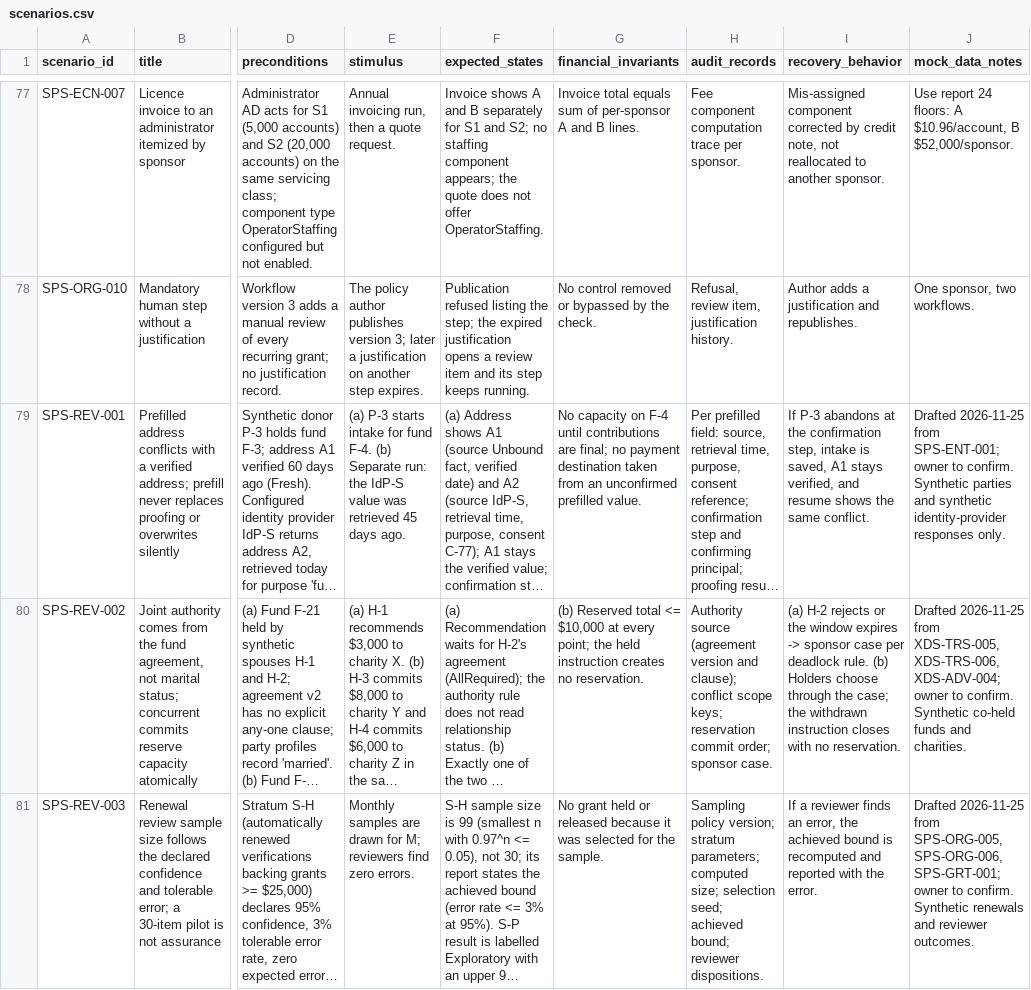
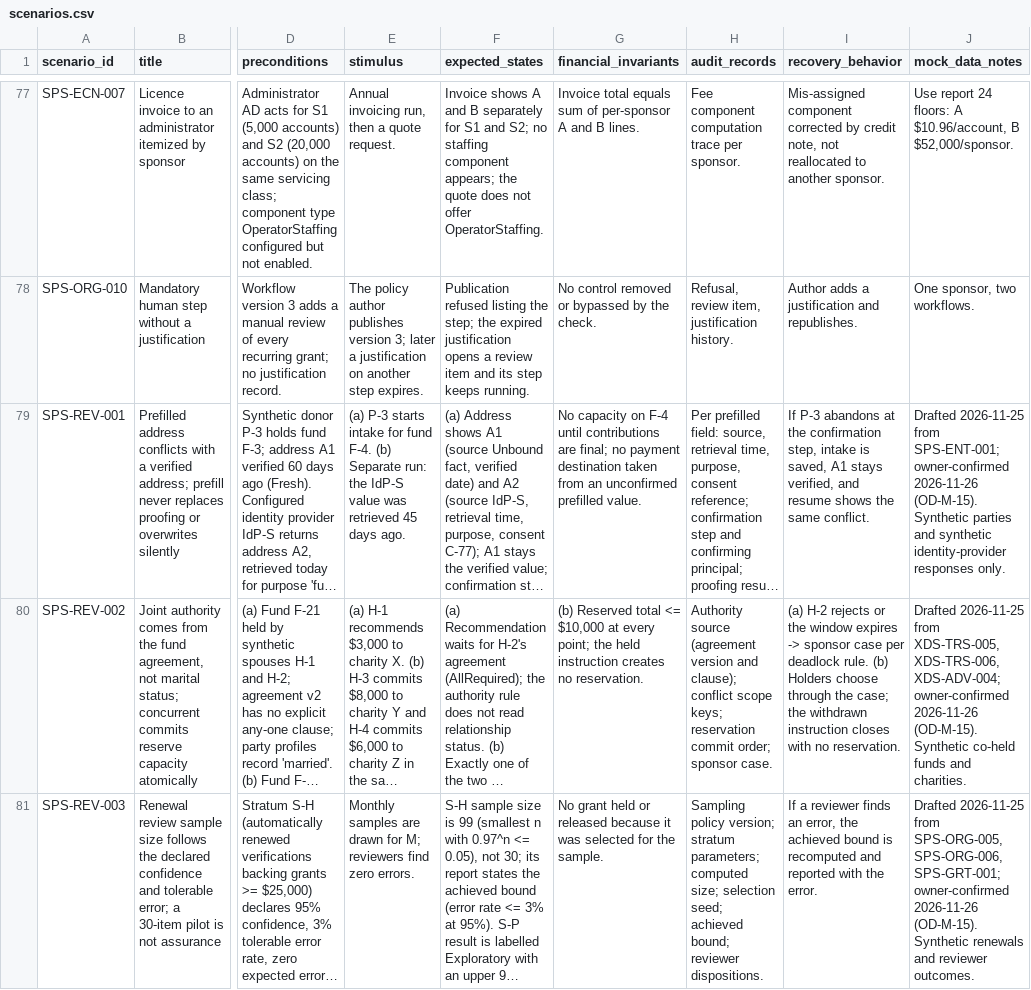
Before and after one commit to kemiller2002/unbound, a CSV file: requirements/discovery/2026-11-24-simplification-economics/data/scenarios.csv, drawn as a sheet; only a part is shown, gaps mark what is left out; long unchanged cells end in …; the diff covers the shown part only; the diff names each change by its address in the sheet, - before the commit and + after, or states it on an @@ line.

```diff
--- a/requirements/discovery/2026-11-24-simplification-economics/data/scenarios.csv
+++ b/requirements/discovery/2026-11-24-simplification-economics/data/scenarios.csv
-J79 (mock_data_notes): …from SPS-ENT-001; owner to confirm. Synthetic parties…
+J79 (mock_data_notes): …from SPS-ENT-001; owner-confirmed 2026-11-26 (OD-M-15). Synthetic parties…
-J80 (mock_data_notes): …XDS-TRS-006, XDS-ADV-004; owner to confirm. Synthetic co-held…
+J80 (mock_data_notes): …XDS-TRS-006, XDS-ADV-004; owner-confirmed 2026-11-26 (OD-M-15). Synthetic co-held…
-J81 (mock_data_notes): …SPS-ORG-006, SPS-GRT-001; owner to confirm. Synthetic renewals…
+J81 (mock_data_notes): …SPS-ORG-006, SPS-GRT-001; owner-confirmed 2026-11-26 (OD-M-15). Synthetic renewals…
```
Also changed, not shown: 9 edited cells elsewhere in this file, 3 other files.
